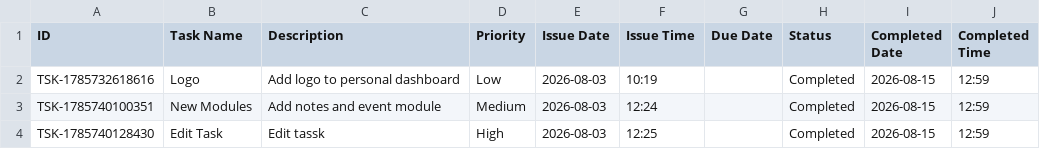
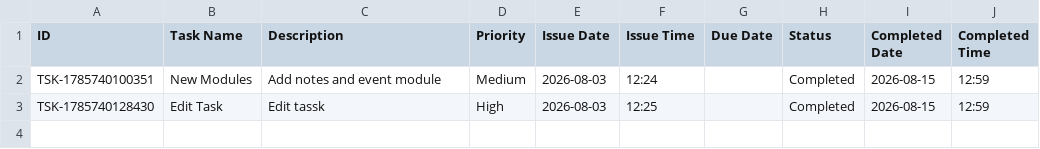
Before and after one commit to Jenil3797/personal-dashboard, a CSV file: tasks.csv, drawn as a sheet; the diff names each change by its address in the sheet, - before the commit and + after, or states it on an @@ line.

Commit message:
Delete task: Logo

```diff
--- a/tasks.csv
+++ b/tasks.csv
-row 2: TSK-1785732618616 | Logo | Add logo to personal dashboard | Low | 2026-08-03 | 10:19 |  | Completed | 2026-08-15 | 12:59
```
